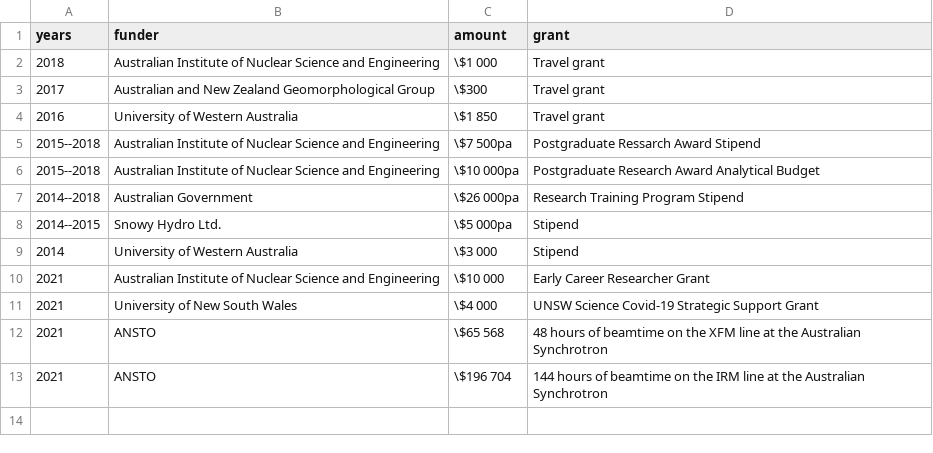
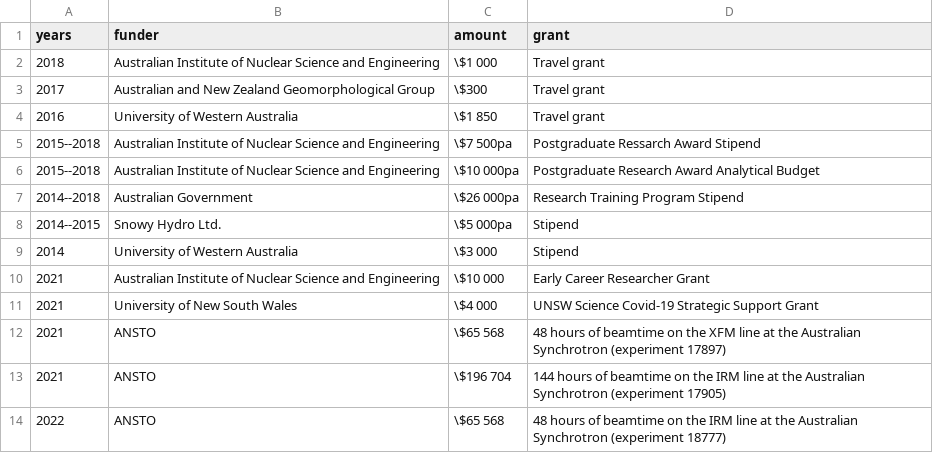
Before and after one commit to MichelineCampbell/Curriculum_Vitae, a CSV file: CV/data/funding.csv, drawn as a sheet.

Commit message:
IRM beamtime

```diff
--- a/CV/data/funding.csv
+++ b/CV/data/funding.csv
@@ -11,3 +11,4 @@ years,funder,amount,grant
 2021,University of New South Wales,\$4 000,UNSW Science Covid-19 Strategic Support Grant
-2021,ANSTO,\$65 568,48 hours of beamtime on the XFM line at the Australian Synchrotron
-2021,ANSTO,\$196 704,144 hours of beamtime on the IRM line at the Australian Synchrotron
+2021,ANSTO,\$65 568,48 hours of beamtime on the XFM line at the Australian Synchrotron (experiment 17897)
+2021,ANSTO,\$196 704,144 hours of beamtime on the IRM line at the Australian Synchrotron (experiment 17905)
+2022,ANSTO,\$65 568,48 hours of beamtime on the IRM line at the Australian Synchrotron (experiment 18777)
```
Also changed, not shown: 4 other files.
